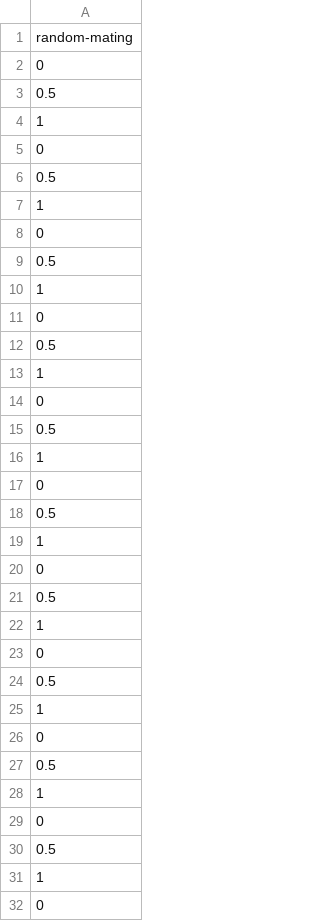
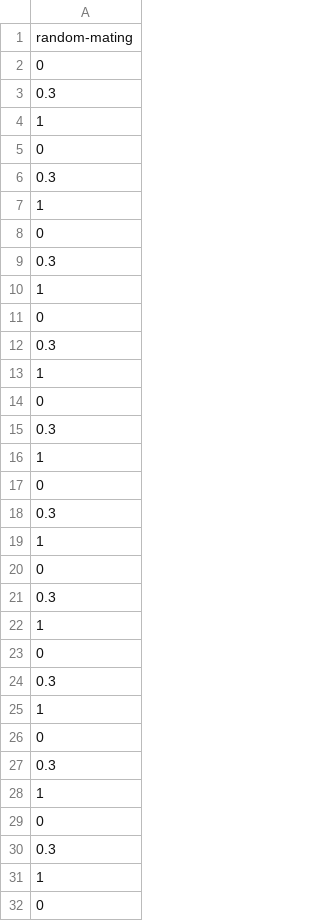
Before and after one commit to sdaza/obesity-dem-heritability, a CSV file: models/BMI-SNP/data/param-snp-hw.csv, drawn as a sheet; only a part is shown; the diff covers the shown part only.

```diff
--- a/models/BMI-SNP/data/param-snp-hw.csv
+++ b/models/BMI-SNP/data/param-snp-hw.csv
@@ -2,30 +2,30 @@ random-mating
 0
-0.5
+0.3
 1
 0
-0.5
+0.3
 1
 0
-0.5
+0.3
 1
 0
-0.5
+0.3
 1
 0
-0.5
+0.3
 1
 0
-0.5
+0.3
 1
 0
-0.5
+0.3
 1
 0
-0.5
+0.3
 1
 0
-0.5
+0.3
 1
 0
-0.5
+0.3
 1
```
Also changed, not shown: 90 edited cells elsewhere in this file, output/data/param-snp-hw.csv, output/data/results-snp-hw.csv, 8 other files.
